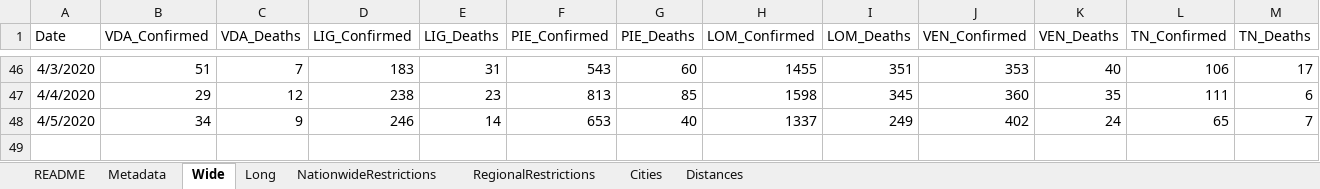
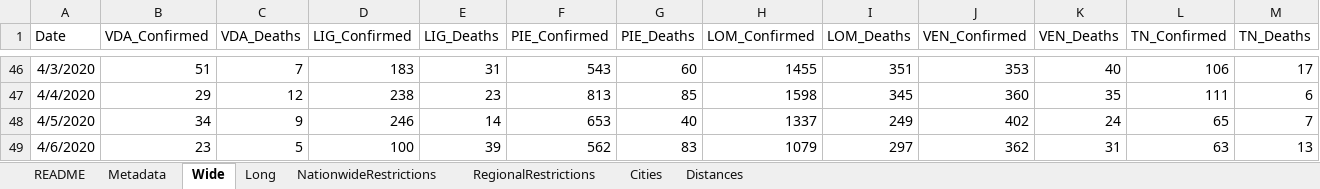
Before and after one commit to mikeweltevrede/master_thesis_corona, an Excel workbook: data/italy_wikipedia.xlsx, sheet Wide, drawn as a sheet; only a part is shown, gaps mark what is left out; values as stored, in another font and other column widths than the file's, no borders; table styles not drawn; rows hold the shown columns only; the diff names each change by its address in the sheet, - before the commit and + after, or states it on an @@ line.

Commit message:
Add April 6

```diff
--- a/data/italy_wikipedia.xlsx (sheet Wide)
+++ b/data/italy_wikipedia.xlsx (sheet Wide)
+row 49: 4/6/2020 | 23 | 5 | 100 | 39 | 562 | 83 | 1079 | 297 | 362 | 31 | 63 | 13
```
Also changed, not shown: sheet NationwideRestrictions.
